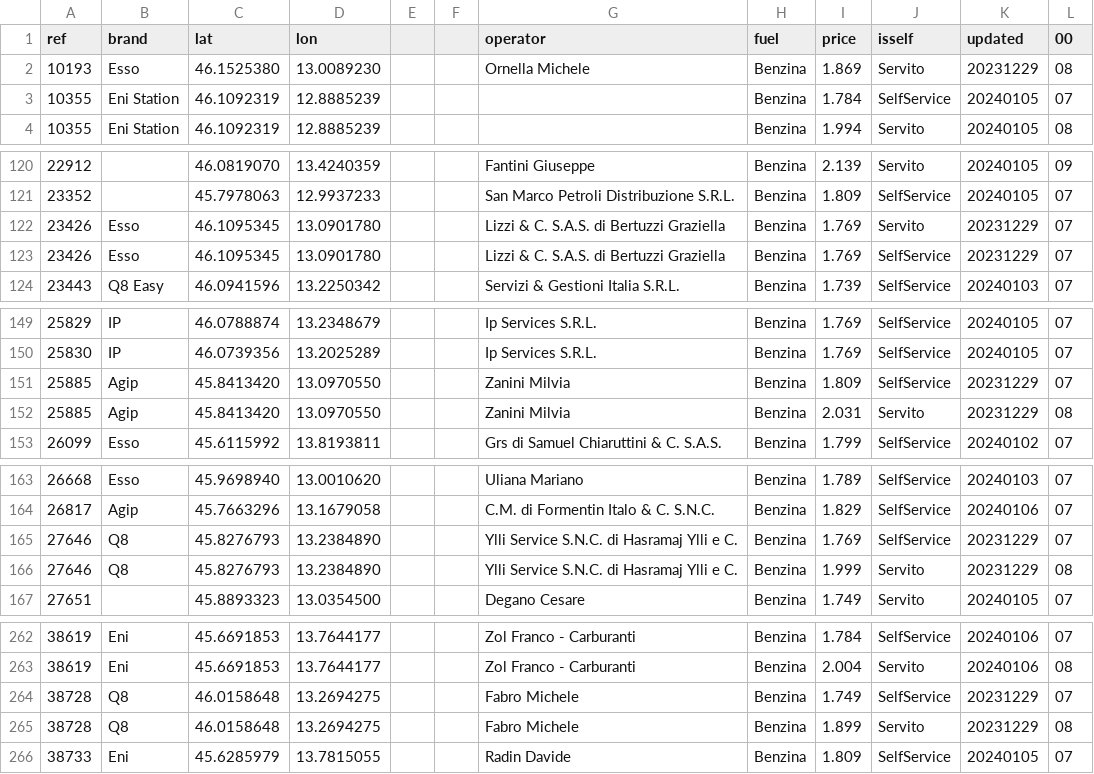
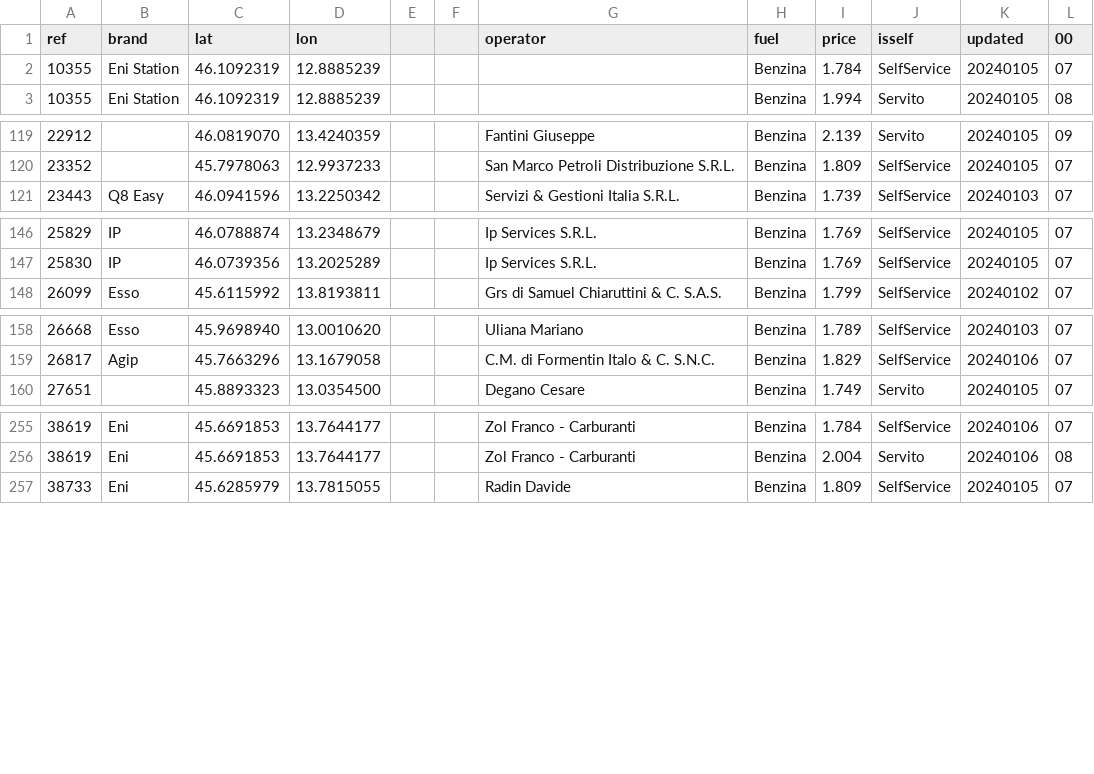
Before and after one commit to cascafico/FuelPrices, a CSV file: benzina.csv, drawn as a sheet; only a part is shown, gaps mark what is left out; the diff covers the shown part only.

```diff
--- a/benzina.csv
+++ b/benzina.csv
@@ -1,3 +1,2 @@
 ref;brand;lat;lon;;;operator;fuel;price;isself;updated;00
-10193;Esso;46.1525380;13.0089230;;;Ornella Michele;Benzina;1.869;Servito;20231229;08
 10355;Eni Station;46.1092319;12.8885239;;;;Benzina;1.784;SelfService;20240105;07
@@ -121,4 +120,2 @@ ref;brand;lat;lon;;;operator;fuel;price;isself;updated;00
 23352;;45.7978063;12.9937233;;;San Marco Petroli Distribuzione S.R.L.;Benzina;1.809;SelfService;20240105;07
-23426;Esso;46.1095345;13.0901780;;;Lizzi & C. S.A.S. di Bertuzzi Graziella;Benzina;1.769;Servito;20231229;07
-23426;Esso;46.1095345;13.0901780;;;Lizzi & C. S.A.S. di Bertuzzi Graziella;Benzina;1.769;SelfService;20231229;07
 23443;Q8 Easy;46.0941596;13.2250342;;;Servizi & Gestioni Italia S.R.L.;Benzina;1.739;SelfService;20240103;07
@@ -150,4 +147,2 @@ ref;brand;lat;lon;;;operator;fuel;price;isself;updated;00
 25830;IP;46.0739356;13.2025289;;;Ip Services S.R.L.;Benzina;1.769;SelfService;20240105;07
-25885;Agip;45.8413420;13.0970550;;;Zanini Milvia;Benzina;1.809;SelfService;20231229;07
-25885;Agip;45.8413420;13.0970550;;;Zanini Milvia;Benzina;2.031;Servito;20231229;08
 26099;Esso;45.6115992;13.8193811;;;Grs di Samuel Chiaruttini & C. S.A.S.;Benzina;1.799;SelfService;20240102;07
@@ -164,4 +159,2 @@ ref;brand;lat;lon;;;operator;fuel;price;isself;updated;00
 26817;Agip;45.7663296;13.1679058;;;C.M. di Formentin Italo & C. S.N.C.;Benzina;1.829;SelfService;20240106;07
-27646;Q8;45.8276793;13.2384890;;;Ylli Service S.N.C. di Hasramaj Ylli e C.;Benzina;1.769;SelfService;20231229;07
-27646;Q8;45.8276793;13.2384890;;;Ylli Service S.N.C. di Hasramaj Ylli e C.;Benzina;1.999;Servito;20231229;08
 27651;;45.8893323;13.0354500;;;Degano Cesare;Benzina;1.749;Servito;20240105;07
@@ -263,4 +256,2 @@ ref;brand;lat;lon;;;operator;fuel;price;isself;updated;00
 38619;Eni;45.6691853;13.7644177;;;Zol Franco - Carburanti;Benzina;2.004;Servito;20240106;08
-38728;Q8;46.0158648;13.2694275;;;Fabro Michele;Benzina;1.749;SelfService;20231229;07
-38728;Q8;46.0158648;13.2694275;;;Fabro Michele;Benzina;1.899;Servito;20231229;08
 38733;Eni;45.6285979;13.7815055;;;Radin Davide;Benzina;1.809;SelfService;20240105;07
```
Also changed, not shown: 1 removed row elsewhere in this file, fuel.csv, gasolio.csv, 2 other files.
